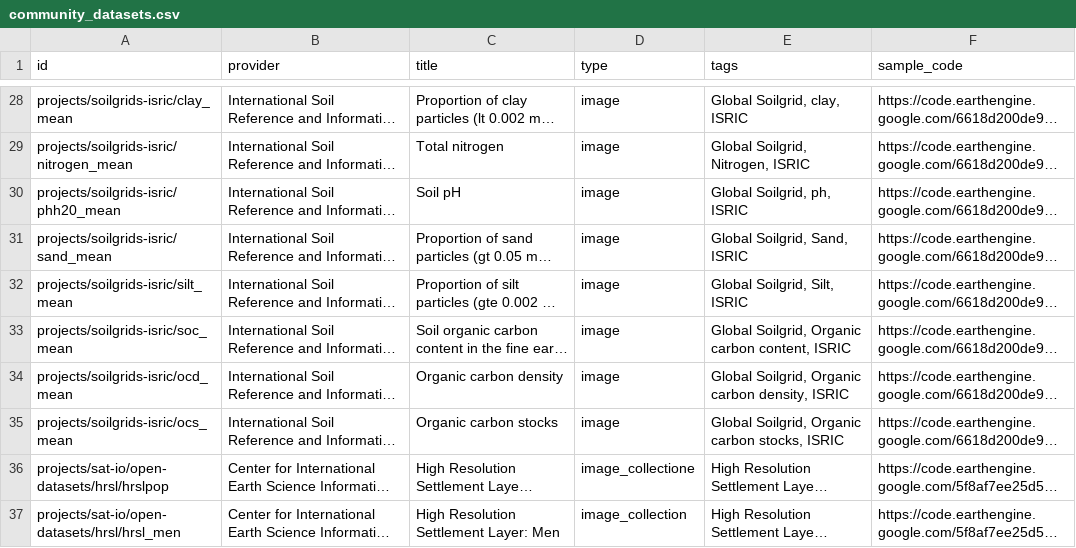
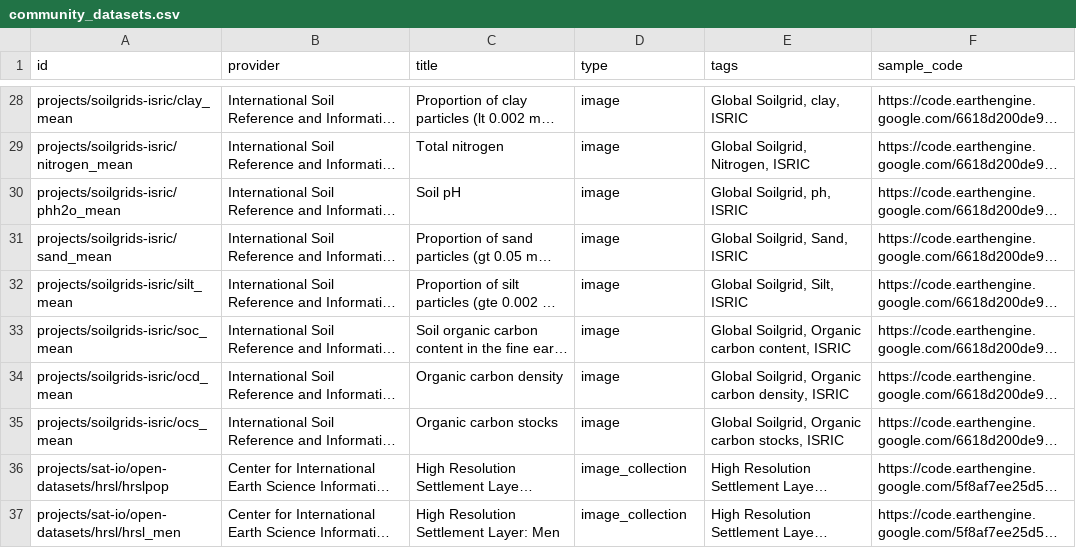
Before and after one commit to samapriya/awesome-gee-community-datasets, a CSV file: community_datasets.csv, drawn as a sheet; only a part is shown, gaps mark what is left out; long unchanged cells end in …; the diff names each change by its address in the sheet, - before the commit and + after, or states it on an @@ line.

```diff
--- a/community_datasets.csv
+++ b/community_datasets.csv
-A30 (id): projects/soilgrids-isric/phh20_mean
+A30 (id): projects/soilgrids-isric/phh2o_mean
-D36 (type): image_collectione
+D36 (type): image_collection
```
